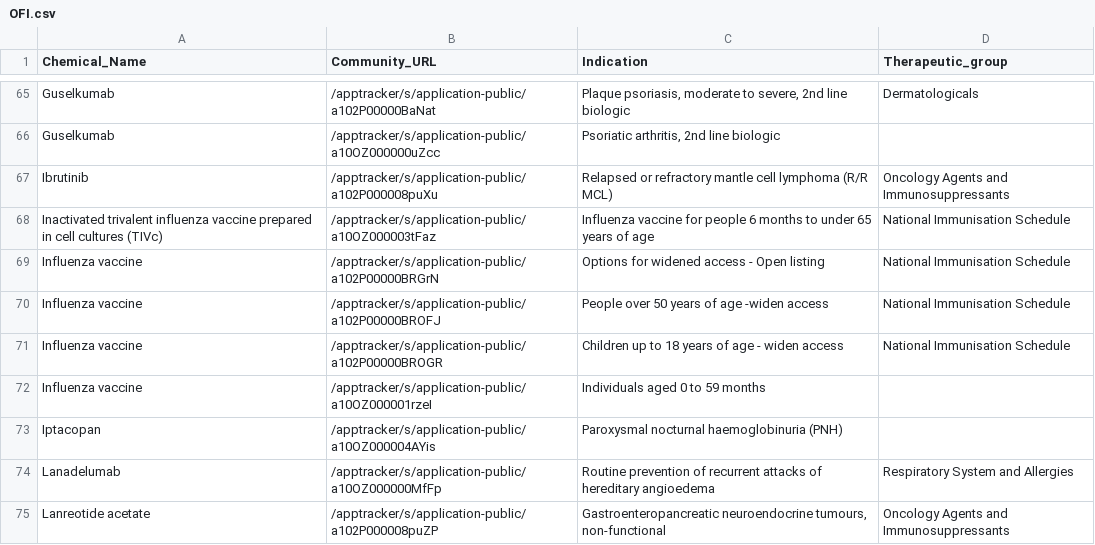
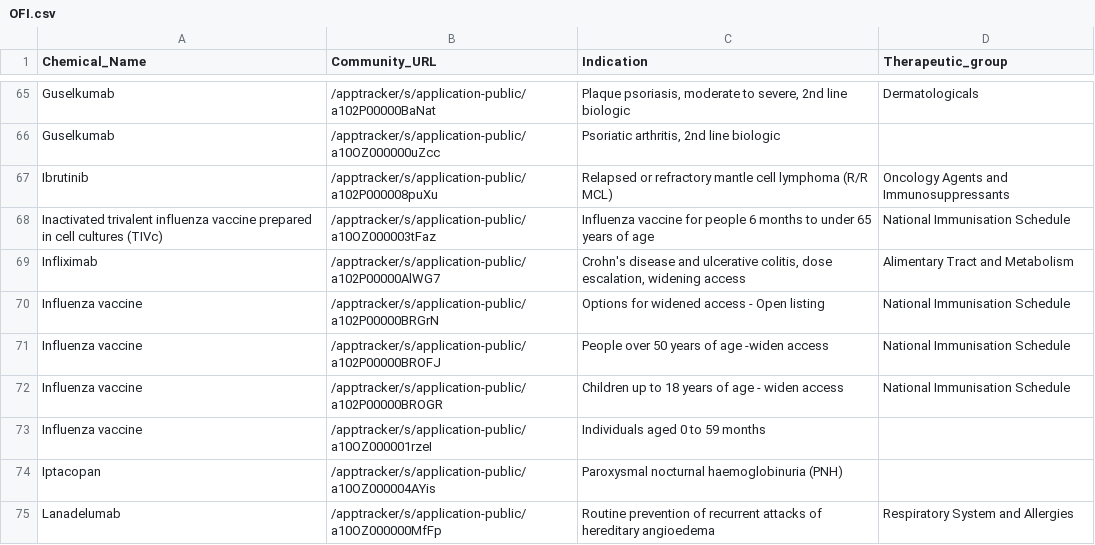
Before and after one commit to UoA-eResearch/pharmac, a CSV file: OFI.csv, drawn as a sheet; only a part is shown, gaps mark what is left out; the shorter side is filled out with more unchanged rows; the diff names each change by its address in the sheet, - before the commit and + after, or states it on an @@ line.

```diff
--- a/OFI.csv
+++ b/OFI.csv
+row 69: Infliximab | /apptracker/s/application-public/a102P00000AlWG7 | Crohn's disease and ulcerative colitis, dose escalation, widening access | Alimentary Tract and Metabolism
```
